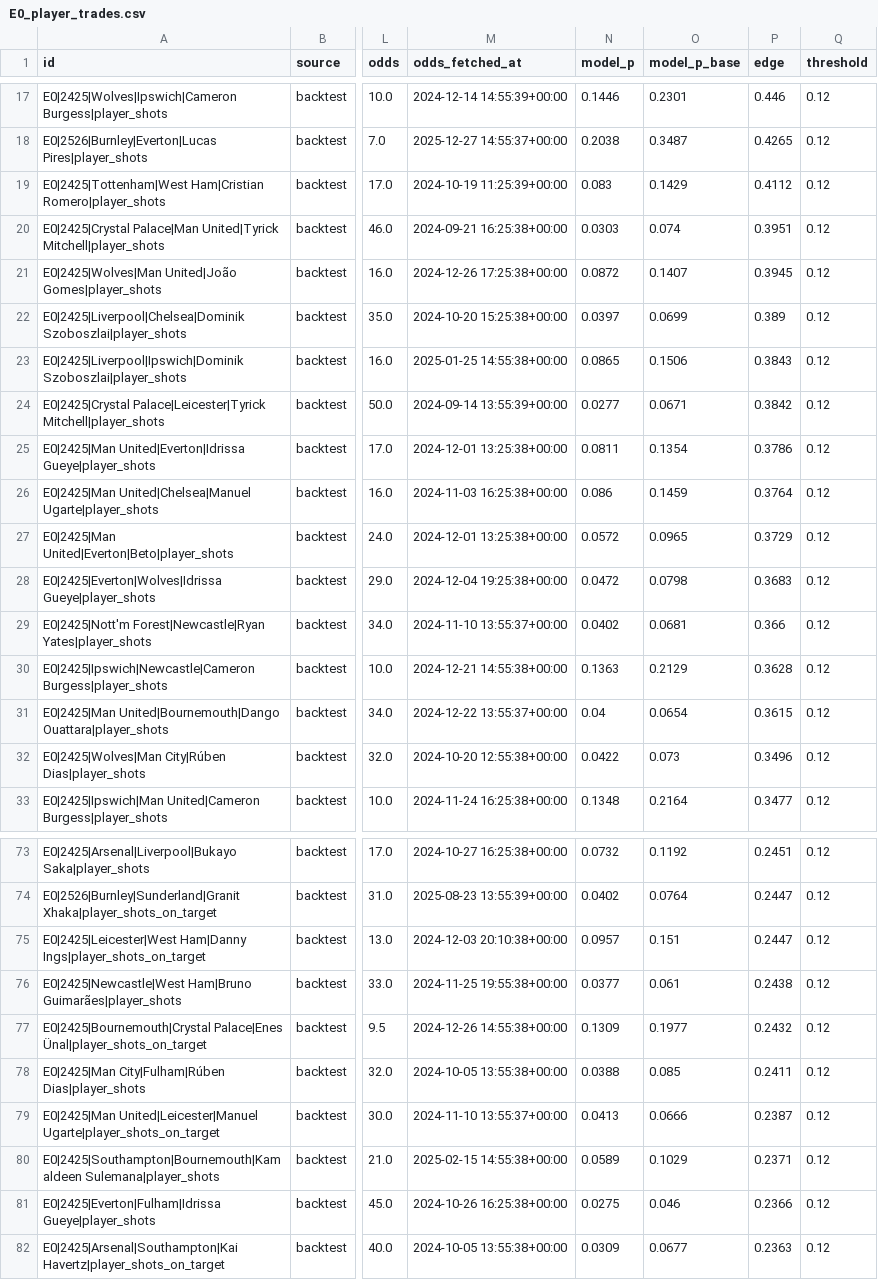
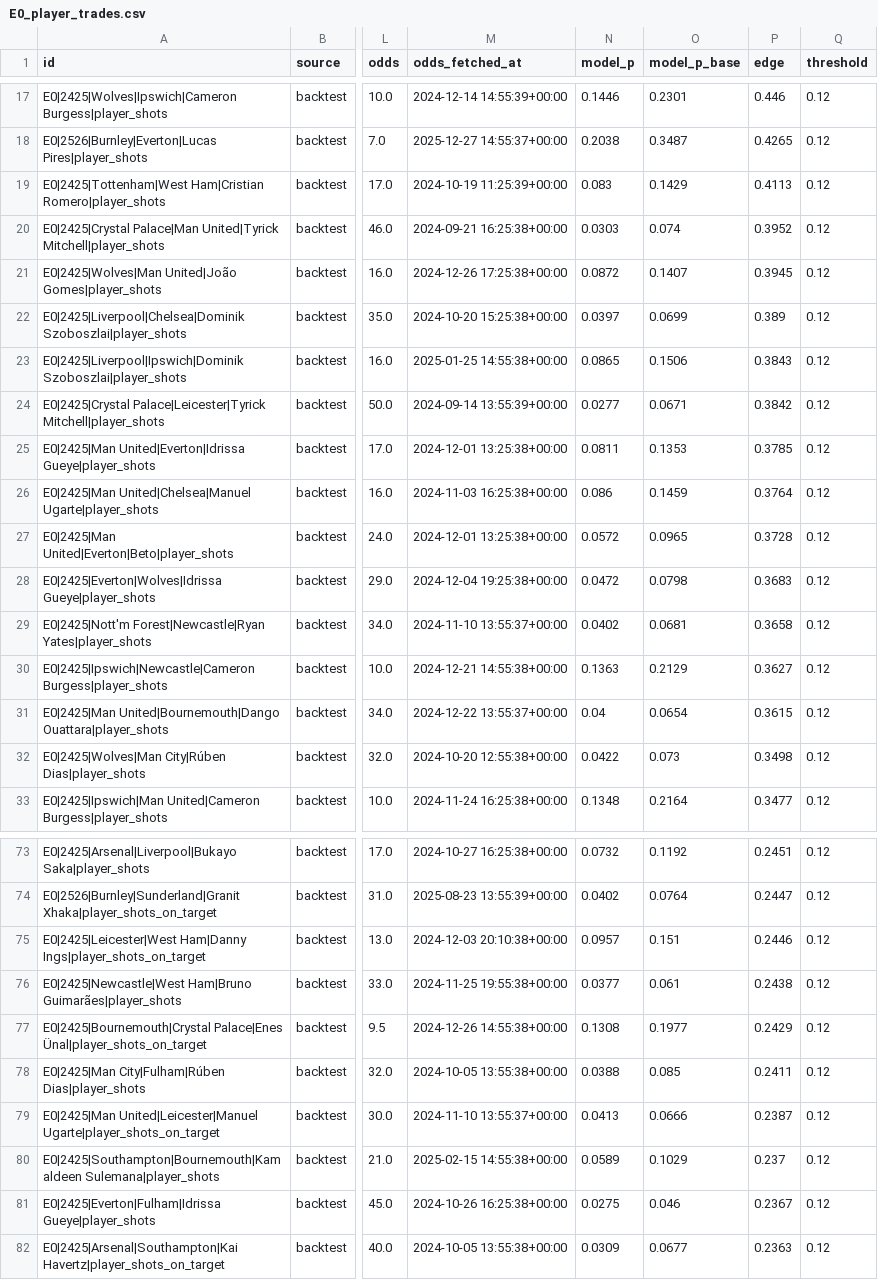
Before and after one commit to phat-d0/Soccer_Stats, a CSV file: backtest/E0_player_trades.csv, drawn as a sheet; only a part is shown, gaps mark what is left out; the diff covers the shown part only; the diff names each change by its address in the sheet, - before the commit and + after, or states it on an @@ line.

```diff
--- a/backtest/E0_player_trades.csv
+++ b/backtest/E0_player_trades.csv
-P19 (edge): 0.4112
+P19 (edge): 0.4113
-P20 (edge): 0.3951
+P20 (edge): 0.3952
-O25 (model_p_base): 0.1354
+O25 (model_p_base): 0.1353
-P25 (edge): 0.3786
+P25 (edge): 0.3785
-P27 (edge): 0.3729
+P27 (edge): 0.3728
-P29 (edge): 0.366
+P29 (edge): 0.3658
-P30 (edge): 0.3628
+P30 (edge): 0.3627
-P32 (edge): 0.3496
+P32 (edge): 0.3498
-P75 (edge): 0.2447
+P75 (edge): 0.2446
-N77 (model_p): 0.1309
+N77 (model_p): 0.1308
-P77 (edge): 0.2432
+P77 (edge): 0.2429
-P80 (edge): 0.2371
+P80 (edge): 0.237
-P81 (edge): 0.2366
+P81 (edge): 0.2367
```
Also changed, not shown: 1 added row, 1 removed row and 27 edited cells elsewhere in this file, 4 other files.
